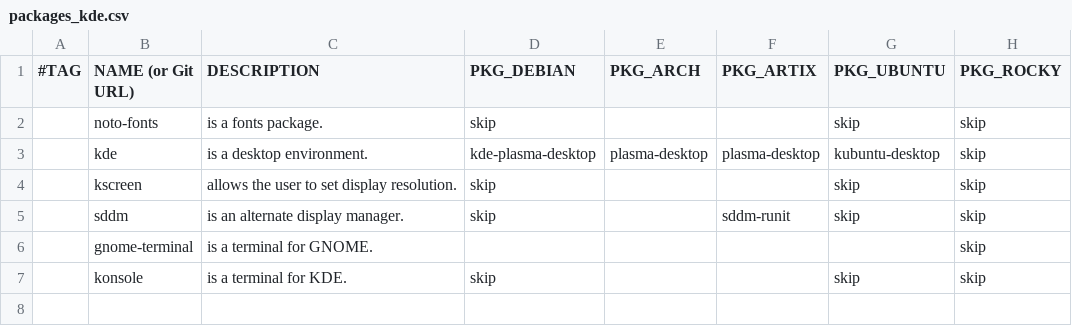
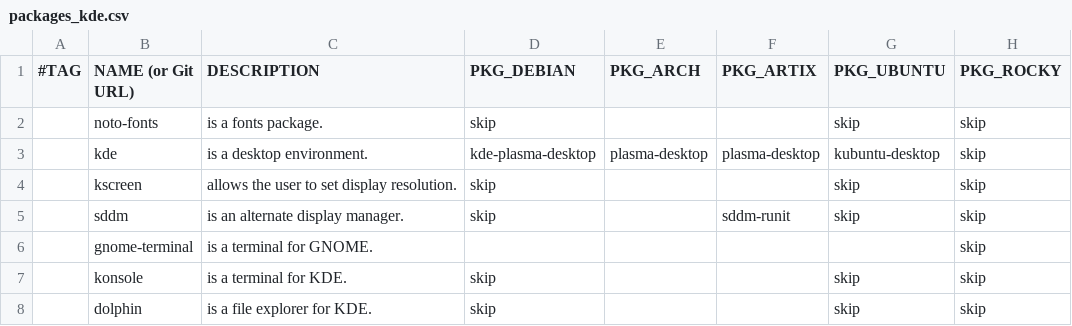
Before and after one commit to DavidVogelxyz/linux-installer, a CSV file: src/packages/packages_kde.csv, drawn as a sheet; the diff names each change by its address in the sheet, - before the commit and + after, or states it on an @@ line.

Commit message:
UPDATE: explicitly install `dolphin` on Arch/Artix KDE
apparently no file explorer comes by default on Arch/Artix KDE installs

```diff
--- a/src/packages/packages_kde.csv
+++ b/src/packages/packages_kde.csv
+row 8:  | dolphin | is a file explorer for KDE. | skip |  |  | skip | skip
```
